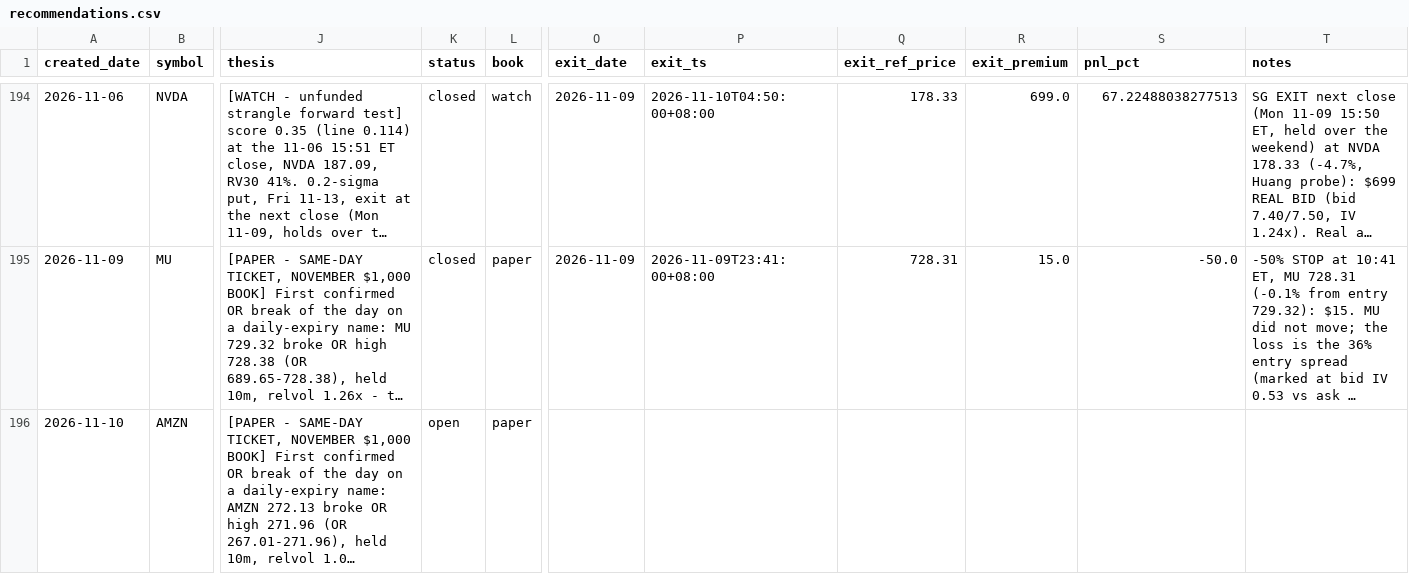
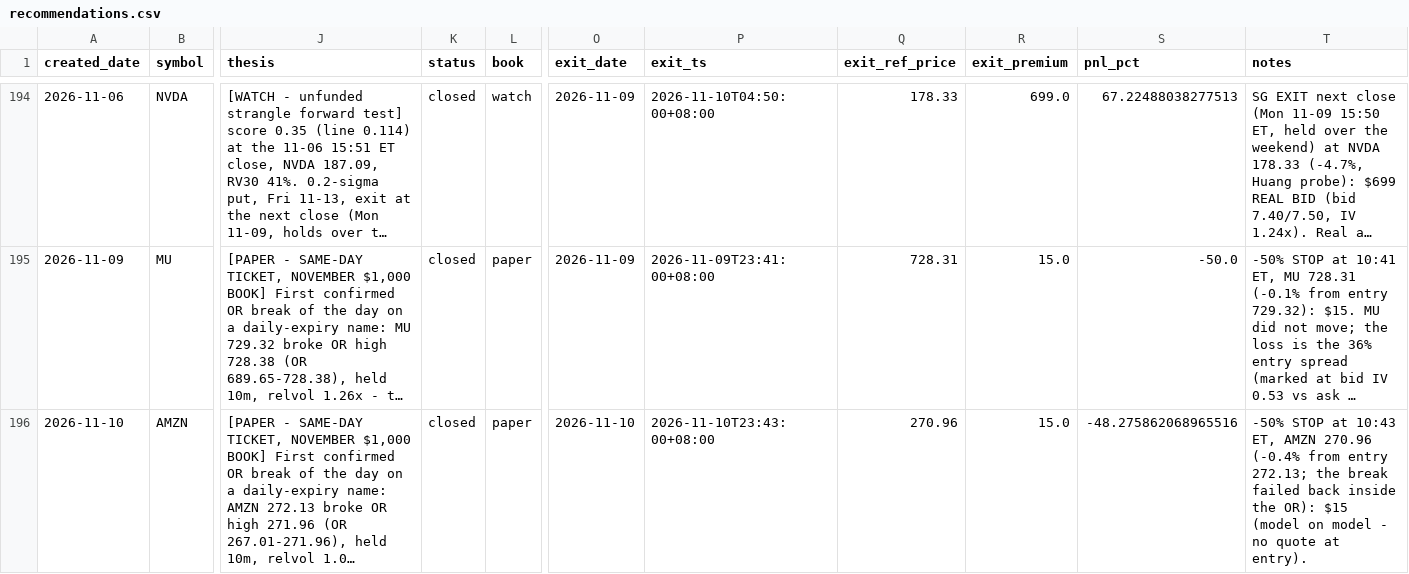
Before and after one commit to longansoju/options, a CSV file: data/recommendations.csv, drawn as a sheet; only a part is shown, gaps mark what is left out; long unchanged cells end in …; the diff names each change by its address in the sheet, - before the commit and + after, or states it on an @@ line.

```diff
--- a/data/recommendations.csv
+++ b/data/recommendations.csv
-K196 (status): open
+K196 (status): closed
-O196 (exit_date): (empty)
+O196 (exit_date): 2026-11-10
-P196 (exit_ts): (empty)
+P196 (exit_ts): 2026-11-10T23:43:00+08:00
-Q196 (exit_ref_price): (empty)
+Q196 (exit_ref_price): 270.96
-R196 (exit_premium): (empty)
+R196 (exit_premium): 15.0
-S196 (pnl_pct): (empty)
+S196 (pnl_pct): -48.275862068965516
-T196 (notes): (empty)
+T196 (notes): -50% STOP at 10:43 ET, AMZN 270.96 (-0.4% from entry 272.13; the break failed back inside the OR): $15 (model on model - no quote at entry).
```
